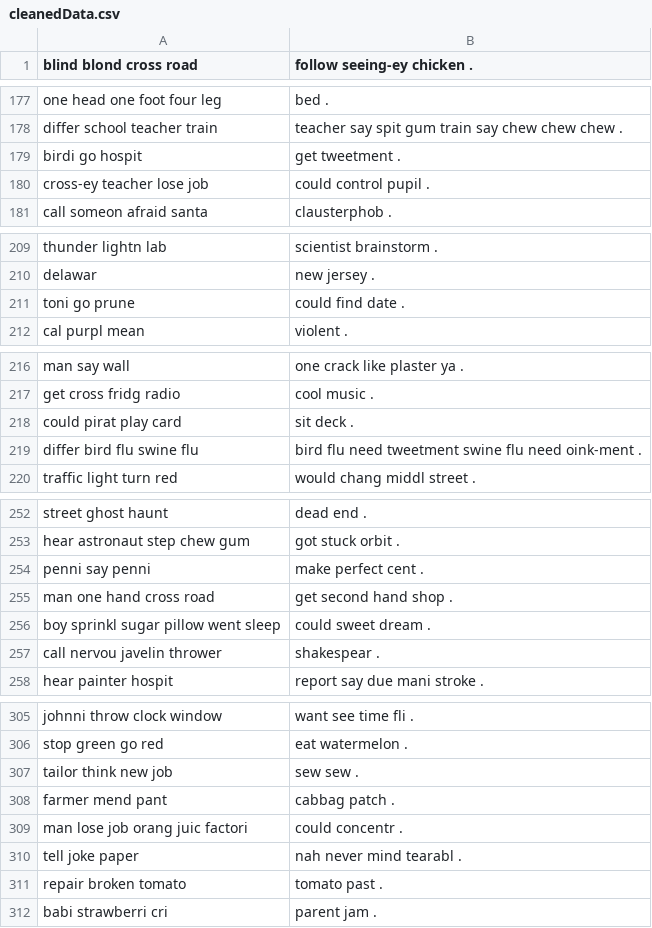
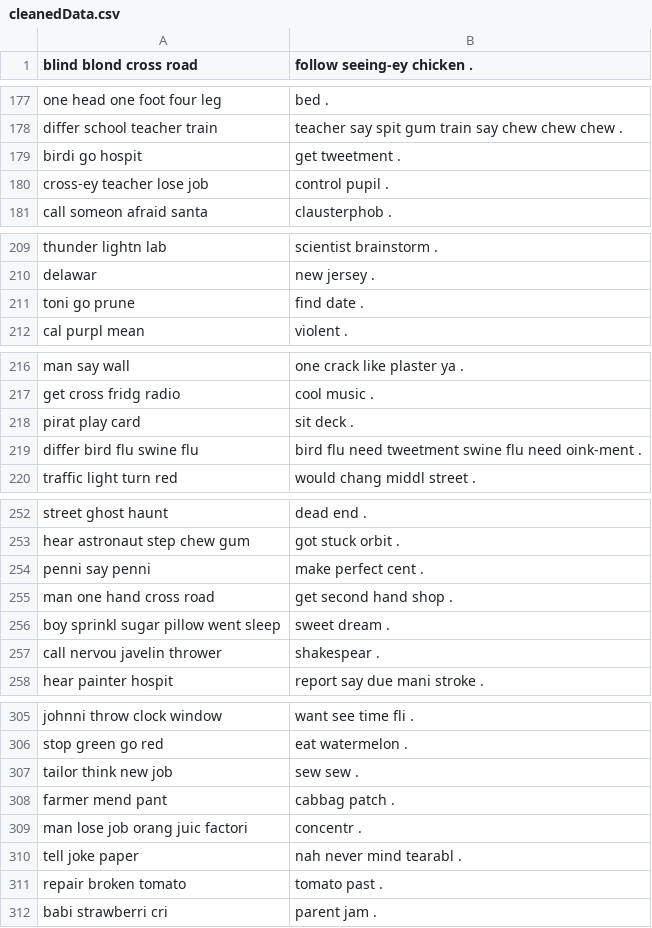
Before and after one commit to rishisubramanian/ComAIdian, a CSV file: data/cleanedData.csv, drawn as a sheet; only a part is shown, gaps mark what is left out; the diff covers the shown part only.

```diff
--- a/data/cleanedData.csv
+++ b/data/cleanedData.csv
@@ -179,3 +179,3 @@ differ school teacher train ; teacher say spit gum train say chew chew chew .
 birdi go hospit ; get tweetment .
-cross-ey teacher lose job ; could control pupil .
+cross-ey teacher lose job ; control pupil .
 call someon afraid santa ; clausterphob .
@@ -210,3 +210,3 @@ thunder lightn lab ; scientist brainstorm .
 delawar ; new jersey .
-toni go prune ; could find date .
+toni go prune ; find date .
 cal purpl mean ; violent .
@@ -217,3 +217,3 @@ man say wall ; one crack like plaster ya .
 get cross fridg radio ; cool music .
-could pirat play card ; sit deck .
+pirat play card ; sit deck .
 differ bird flu swine flu ; bird flu need tweetment swine flu need oink-ment .
@@ -255,3 +255,3 @@ penni say penni ; make perfect cent .
 man one hand cross road ; get second hand shop .
-boy sprinkl sugar pillow went sleep ; could sweet dream .
+boy sprinkl sugar pillow went sleep ; sweet dream .
 call nervou javelin thrower ; shakespear .
@@ -308,3 +308,3 @@ tailor think new job ; sew sew .
 farmer mend pant ; cabbag patch .
-man lose job orang juic factori ; could concentr .
+man lose job orang juic factori ; concentr .
 tell joke paper ; nah never mind tearabl .
```
Also changed, not shown: 28 added rows, 28 removed rows and 42 edited cells elsewhere in this file, 1 other file.
